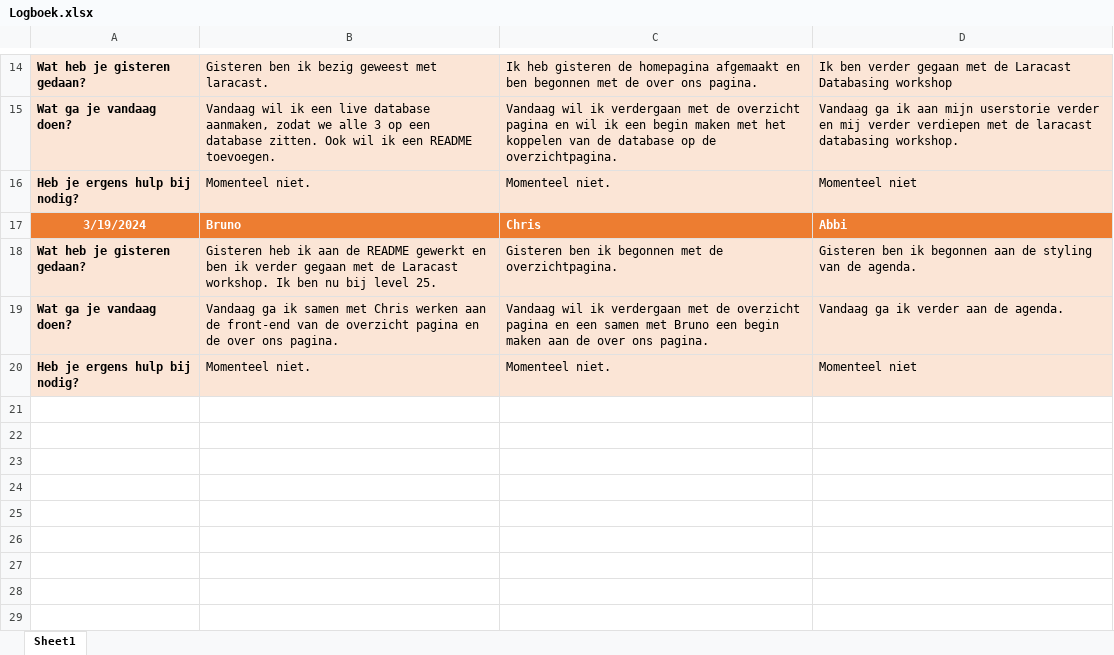
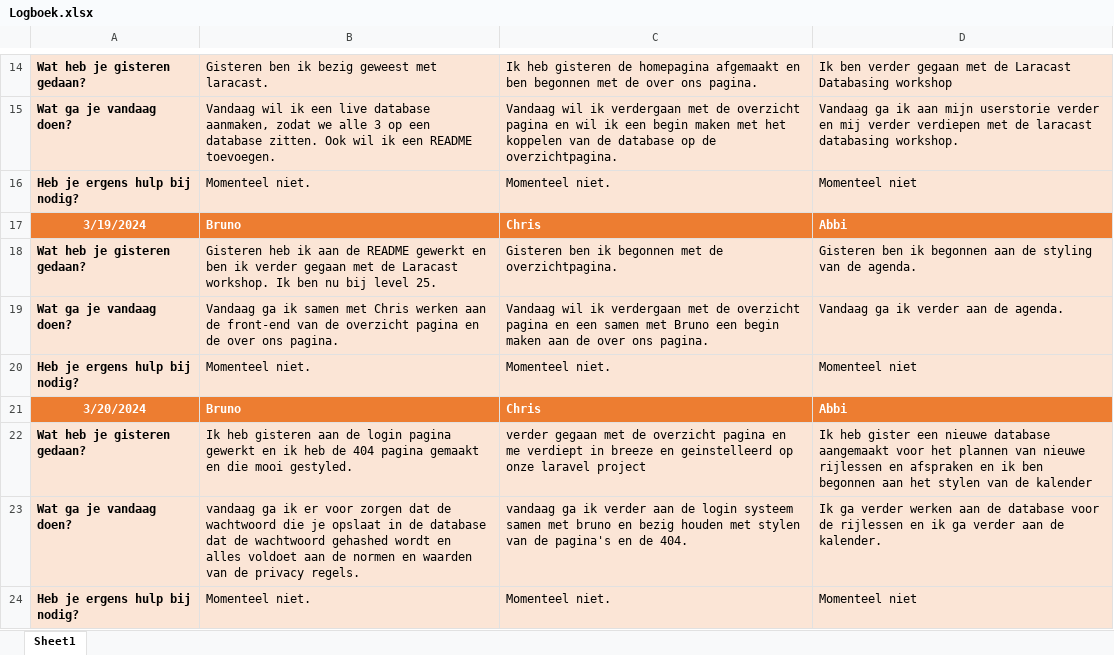
Before and after one commit to horizoncollege/rijschool-abc, an Excel workbook: Logboek/Logboek.xlsx, sheet Sheet1, drawn as a sheet; only a part is shown, gaps mark what is left out; values as stored, in another font and other column widths than the file's, no borders; the diff names each change by its address in the sheet, - before the commit and + after, or states it on an @@ line.

Commit message:
updated logboek

```diff
--- a/Logboek/Logboek.xlsx (sheet Sheet1)
+++ b/Logboek/Logboek.xlsx (sheet Sheet1)
+row 21: 3/20/2024 | Bruno | Chris | Abbi
+row 22: Wat heb je gisteren gedaan? | Ik heb gisteren aan de login pagina gewerkt en ik heb de 404 pagina gemaakt en die mooi gestyled. | verder gegaan met de overzicht pagina en me verdiept in breeze en geinstelleerd op onze laravel project | Ik heb gister een nieuwe database aangemaakt voor het plannen van nieuwe rijlessen en afspraken en ik ben begonnen aan het stylen van de kalender
+row 23: Wat ga je vandaag doen? | vandaag ga ik er voor zorgen dat de wachtwoord die je opslaat in de database dat de wachtwoord gehashed wordt en alles voldoet aan de normen en waarden van de privacy regels. | vandaag ga ik verder aan de login systeem samen met bruno en bezig houden met stylen van de pagina's en de 404. | Ik ga verder werken aan de database voor de rijlessen en ik ga verder aan de kalender.
+row 24: Heb je ergens hulp bij nodig? | Momenteel niet. | Momenteel niet. | Momenteel niet
```
